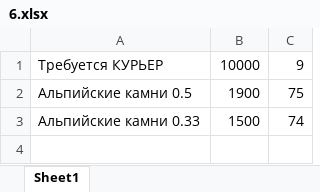
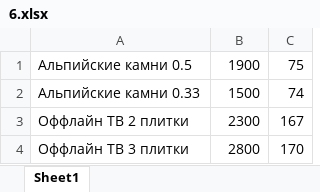
Before and after one commit to bat-py/zuy, an Excel workbook: products/6.xlsx, sheet Sheet1, drawn as a sheet; values as stored, in another font and other column widths than the file's, no borders; removed rows and columns are numbered as before the commit, all else as after; the diff names each change by its address in the sheet, - before the commit and + after, or states it on an @@ line.

```diff
--- a/products/6.xlsx (sheet Sheet1)
+++ b/products/6.xlsx (sheet Sheet1)
-row 1: Требуется КУРЬЕР | 10000 | 9
+row 3: Оффлайн ТВ 2 плитки | 2300 | 167
+row 4: Оффлайн ТВ 3 плитки | 2800 | 170
```
Also changed, not shown: areas/1/160.xlsx, products/1.xlsx, 2 other files.
